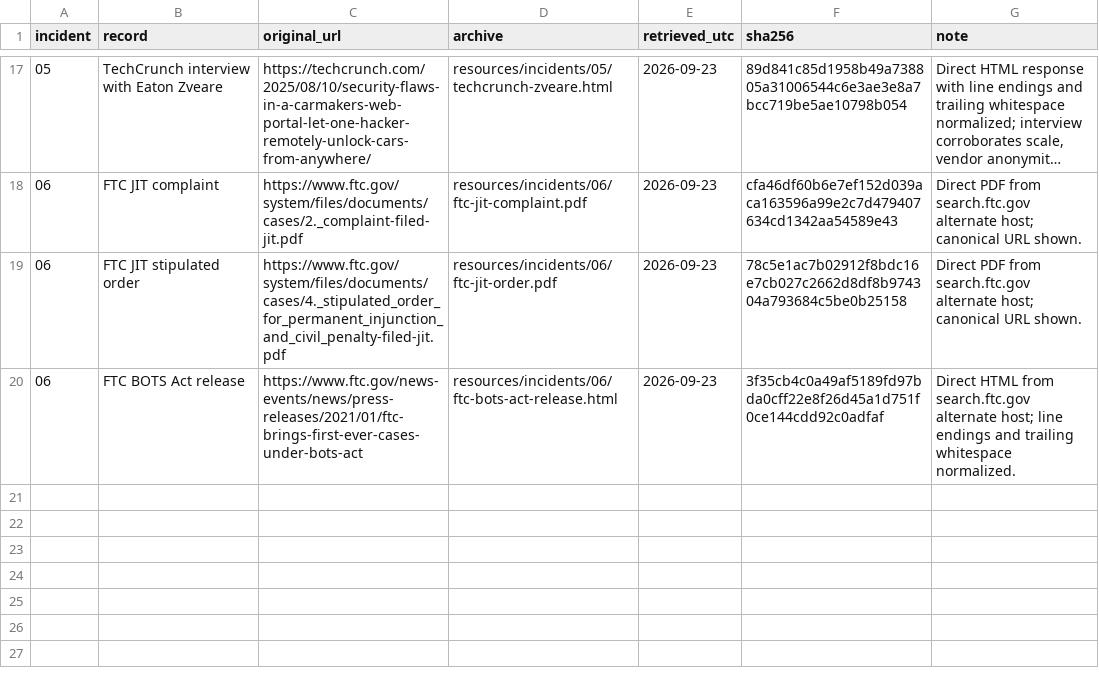
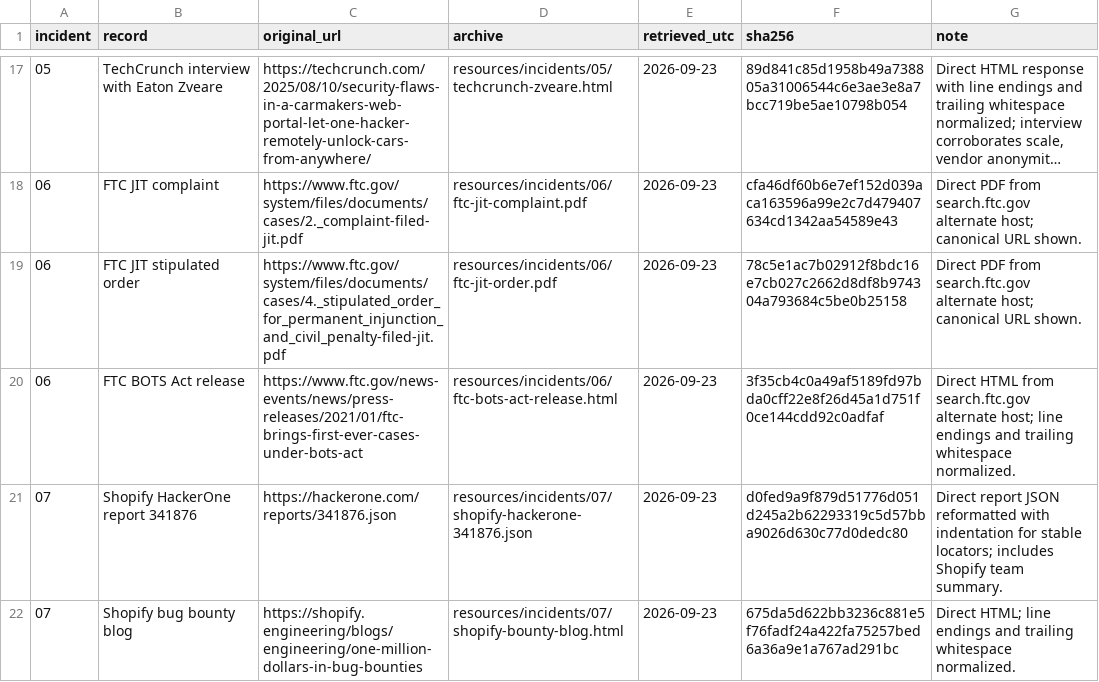
Before and after one commit to AnthonyKot/book23, a TSV file: resources/incidents/SOURCES.tsv, drawn as a sheet; only a part is shown, gaps mark what is left out; long unchanged cells end in …; the diff names each change by its address in the sheet, - before the commit and + after, or states it on an @@ line.

Commit message:
review: ch07 gate Shopify claims and repair SSRF exercise

```diff
--- a/resources/incidents/SOURCES.tsv
+++ b/resources/incidents/SOURCES.tsv
+row 21: 07 | Shopify HackerOne report 341876 | https://hackerone.com/reports/341876.json | resources/incidents/07/shopify-hackerone-341876.json | 2026-09-23 | d0fed9a9f879d51776d051d245a2b62293319c5d57bba9026d630c77d0dedc80 | Direct report JSON reformatted with indentation for stable locators; includes Shopify team summary.
+row 22: 07 | Shopify bug bounty blog | https://shopify.engineering/blogs/engineering/one-million-dollars-in-bug-bounties | resources/incidents/07/shopify-bounty-blog.html | 2026-09-23 | 675da5d622bb3236c881e5f76fadf24a422fa75257bed6a36a9e1a767ad291bc | Direct HTML; line endings and trailing whitespace normalized.
```
Also changed, not shown: 8 other files.
